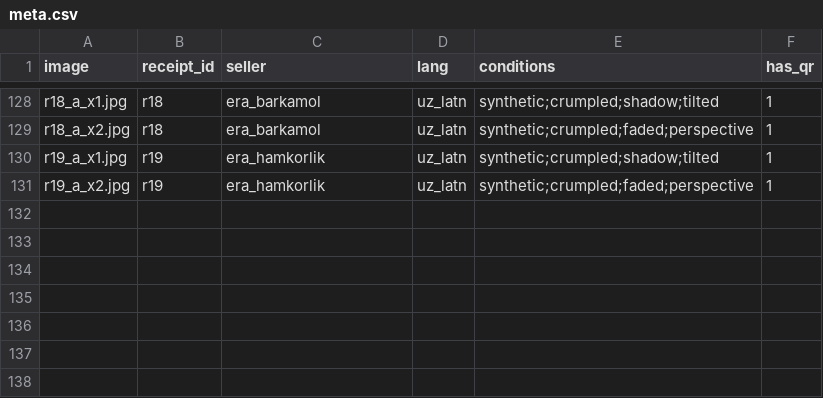
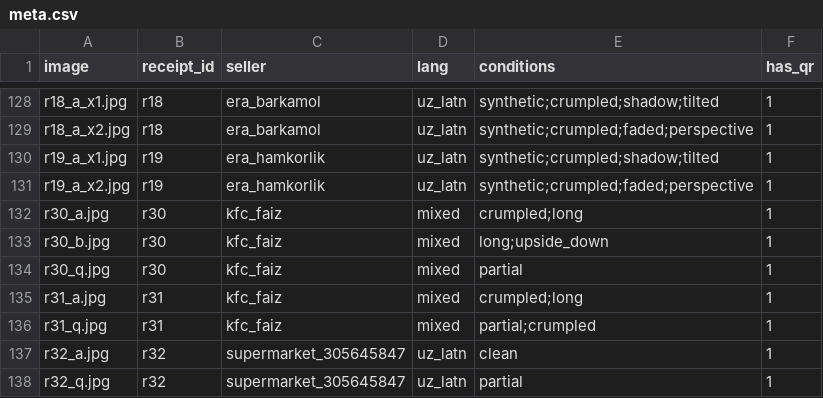
Before and after one commit to Adilov001/receipt-ocr, a CSV file: data/meta.csv, drawn as a sheet; only a part is shown, gaps mark what is left out; the diff names each change by its address in the sheet, - before the commit and + after, or states it on an @@ line.

```diff
--- a/data/meta.csv
+++ b/data/meta.csv
+row 132: r30_a.jpg | r30 | kfc_faiz | mixed | crumpled;long | 1
+row 133: r30_b.jpg | r30 | kfc_faiz | mixed | long;upside_down | 1
+row 134: r30_q.jpg | r30 | kfc_faiz | mixed | partial | 1
+row 135: r31_a.jpg | r31 | kfc_faiz | mixed | crumpled;long | 1
+row 136: r31_q.jpg | r31 | kfc_faiz | mixed | partial;crumpled | 1
+row 137: r32_a.jpg | r32 | supermarket_305645847 | uz_latn | clean | 1
+row 138: r32_q.jpg | r32 | supermarket_305645847 | uz_latn | partial | 1
```
Also changed, not shown: 47 other files.
